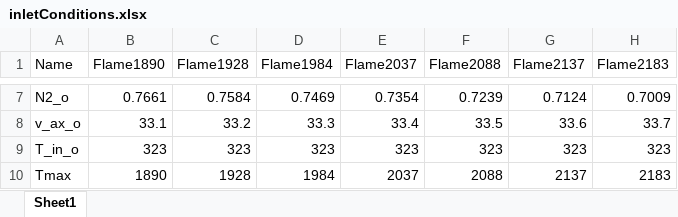
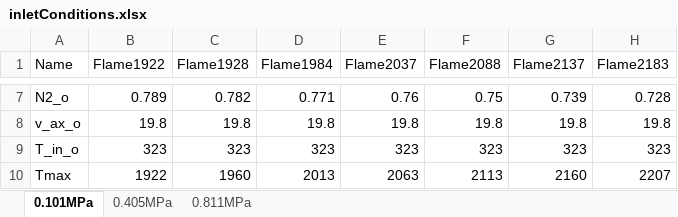
Before and after one commit to mohammadadib-cu/flameData, an Excel workbook: inletConditions.xlsx, sheet 0.101MPa, drawn as a sheet; only a part is shown, gaps mark what is left out; values as stored, in another font and other column widths than the file's, no borders; the diff covers the shown part only; the diff names each change by its address in the sheet, - before the commit and + after, or states it on an @@ line.

```diff
--- a/inletConditions.xlsx (sheet 0.101MPa)
+++ b/inletConditions.xlsx (sheet 0.101MPa)
-sheet tab: Sheet1
+sheet tab: 0.101MPa
+sheet tab: 0.405MPa
+sheet tab: 0.811MPa
-B1: Flame1890
+B1: Flame1922
-B7 (Flame1922): 0.7661
+B7 (Flame1922): 0.789
-C7 (Flame1928): 0.7584
+C7 (Flame1928): 0.782
-D7 (Flame1984): 0.7469
+D7 (Flame1984): 0.771
-E7 (Flame2037): 0.7354
+E7 (Flame2037): 0.76
-F7 (Flame2088): 0.7239
+F7 (Flame2088): 0.75
-G7 (Flame2137): 0.7124
+G7 (Flame2137): 0.739
-H7 (Flame2183): 0.7009
+H7 (Flame2183): 0.728
-B8 (Flame1922): 33.1
+B8 (Flame1922): 19.8
-C8 (Flame1928): 33.2
+C8 (Flame1928): 19.8
-D8 (Flame1984): 33.3
+D8 (Flame1984): 19.8
-E8 (Flame2037): 33.4
+E8 (Flame2037): 19.8
-F8 (Flame2088): 33.5
+F8 (Flame2088): 19.8
-G8 (Flame2137): 33.6
+G8 (Flame2137): 19.8
-H8 (Flame2183): 33.7
+H8 (Flame2183): 19.8
-B10 (Flame1922): 1890
+B10 (Flame1922): 1922
-C10 (Flame1928): 1928
+C10 (Flame1928): 1960
-D10 (Flame1984): 1984
+D10 (Flame1984): 2013
-E10 (Flame2037): 2037
+E10 (Flame2037): 2063
-F10 (Flame2088): 2088
+F10 (Flame2088): 2113
-G10 (Flame2137): 2137
+G10 (Flame2137): 2160
-H10 (Flame2183): 2183
+H10 (Flame2183): 2207
```
Also changed, not shown: 28 edited cells elsewhere in this sheet.
